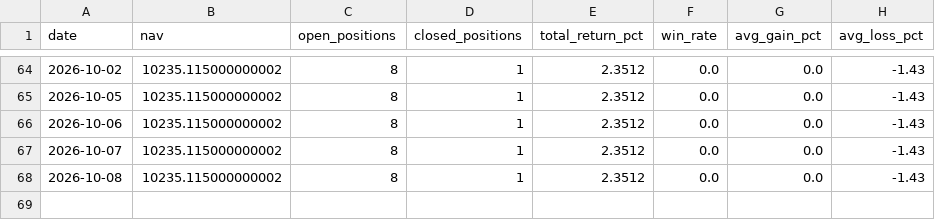
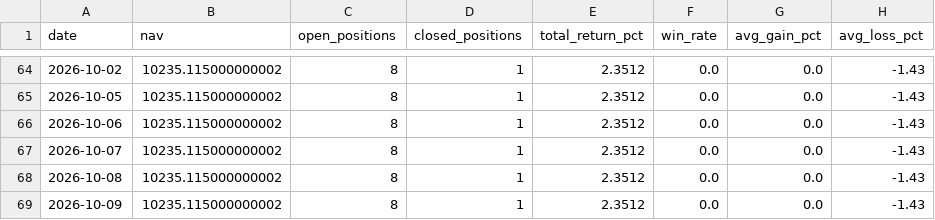
Before and after one commit to Chyde2010/merger_arb_test, a CSV file: data/performance.csv, drawn as a sheet; only a part is shown, gaps mark what is left out.

```diff
--- a/data/performance.csv
+++ b/data/performance.csv
@@ -68 +68,2 @@ date,nav,open_positions,closed_positions,total_return_pct,win_rate,avg_gain_pct,
 2026-10-08,10235.115000000002,8,1,2.3512,0.0,0.0,-1.43
+2026-10-09,10235.115000000002,8,1,2.3512,0.0,0.0,-1.43
```
Also changed, not shown: data/candidates.csv, 1 other file.
